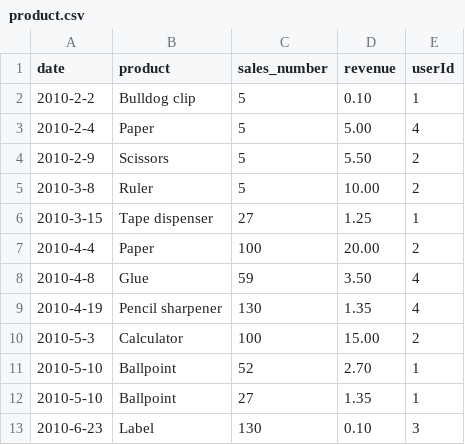
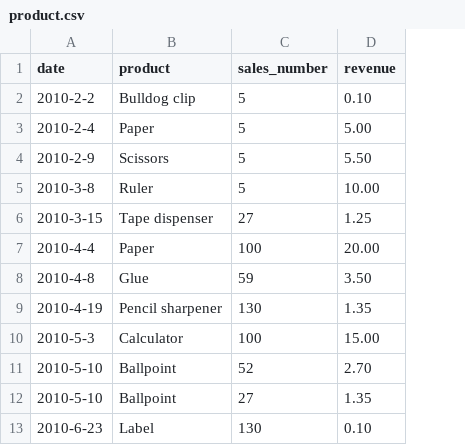
Before and after one commit to patpatpatpatpat/meistery_test_v2, a CSV file: src/frontend/src/product.csv, drawn as a sheet; only a part is shown; the diff names each change by its address in the sheet, - before the commit and + after, or states it on an @@ line.

Commit message:
Added frontend codebase

```diff
--- a/src/frontend/src/product.csv
+++ b/src/frontend/src/product.csv
-column E (userId), rows 2-13: 1 | 4 | 2 | 2 | 1 | 2 | 4 | 4 | 2 | 1 | 1 | 3
```
Also changed, not shown: 22 other files.
